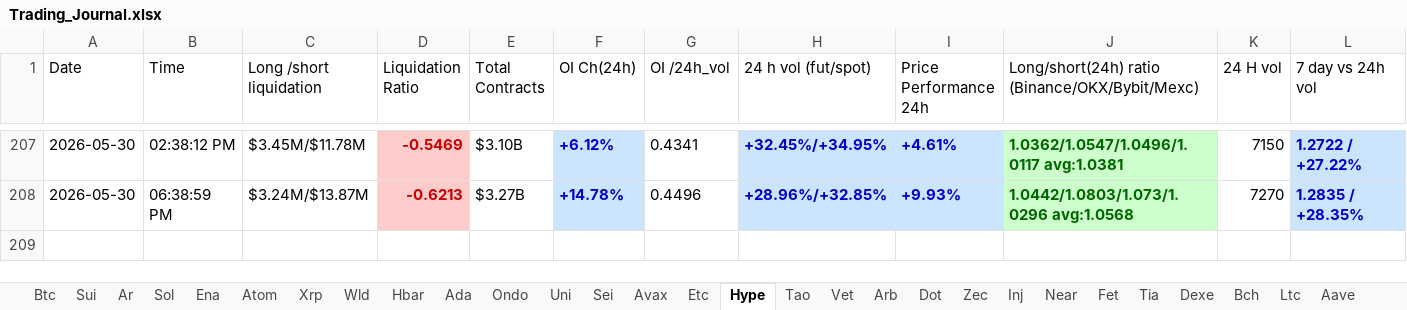
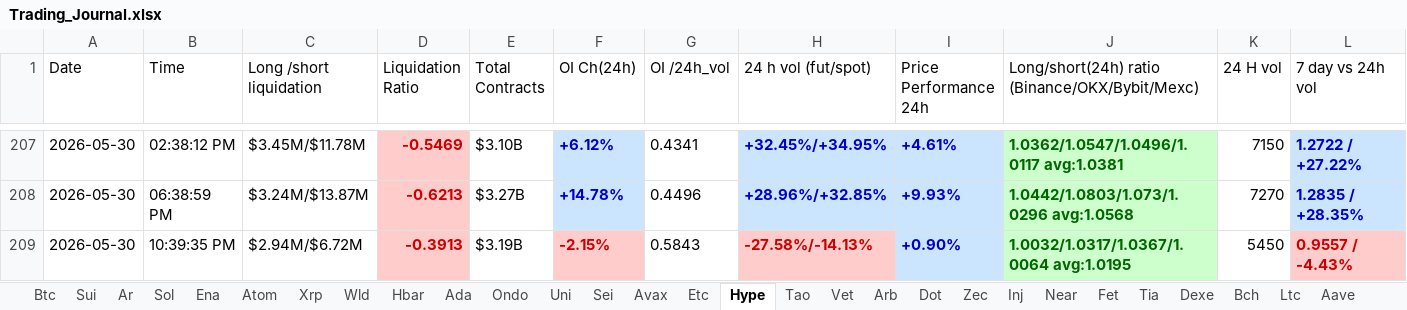
Before and after one commit to nooralam112358/coinglass-collector, an Excel workbook: Trading_Journal.xlsx, sheet Hype, drawn as a sheet; only a part is shown, gaps mark what is left out; values as stored, in another font and other column widths than the file's, no borders; rows hold the shown columns only; the diff names each change by its address in the sheet, - before the commit and + after, or states it on an @@ line.

```diff
--- a/Trading_Journal.xlsx (sheet Hype)
+++ b/Trading_Journal.xlsx (sheet Hype)
+row 209: 2026-05-30 | 10:39:35 PM | $2.94M/$6.72M | -0.3913 | $3.19B | -2.15% | 0.5843 | -27.58%/-14.13% | +0.90% | 1.0032/1.0317/1.0367/1.0064 avg:1.0195 | 5450 | 0.9557 / -4.43%
```
Also changed, not shown: sheet Dot, sheet Near, sheet Bch, sheet Uni, sheet Bnb, sheet Fet, 25 more sheets.
